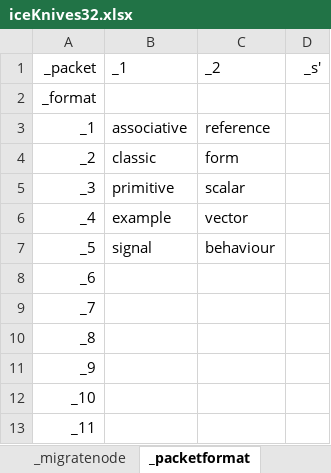
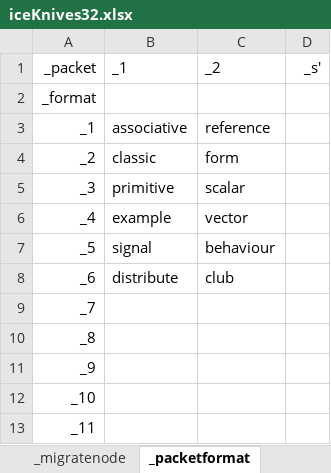
Before and after one commit to openroot/iceKnives32, an Excel workbook: archive/iceKnives32/iceKnives32.xlsx, sheet _packetformat, drawn as a sheet; only a part is shown; values as stored, in another font and other column widths than the file's, no borders; charts and pictures not drawn; the diff names each change by its address in the sheet, - before the commit and + after, or states it on an @@ line.

```diff
--- a/archive/iceKnives32/iceKnives32.xlsx (sheet _packetformat)
+++ b/archive/iceKnives32/iceKnives32.xlsx (sheet _packetformat)
-B8: (empty)
+B8: distribute
-C8: (empty)
+C8: club
```
Also changed, not shown: sheet _migratenode, 1 other file.
